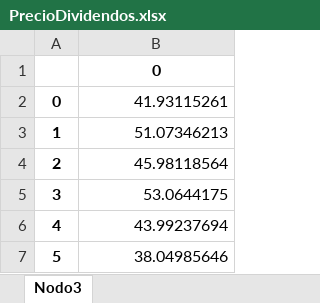
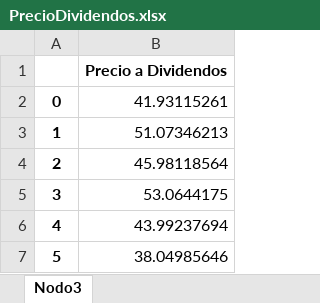
Before and after one commit to EMarquez7/Proyecto_DALopez_EMarquez, an Excel workbook: Data/PrecioDividendos.xlsx, sheet Nodo3, drawn as a sheet; only a part is shown; values as stored, in another font and other column widths than the file's, no borders; the diff names each change by its address in the sheet, - before the commit and + after, or states it on an @@ line.

```diff
--- a/Data/PrecioDividendos.xlsx (sheet Nodo3)
+++ b/Data/PrecioDividendos.xlsx (sheet Nodo3)
-B1: 0
+B1: Precio a Dividendos
```
Also changed, not shown: Data/Betas.xlsx, Data/MargenNeto.xlsx, 4 other files.
